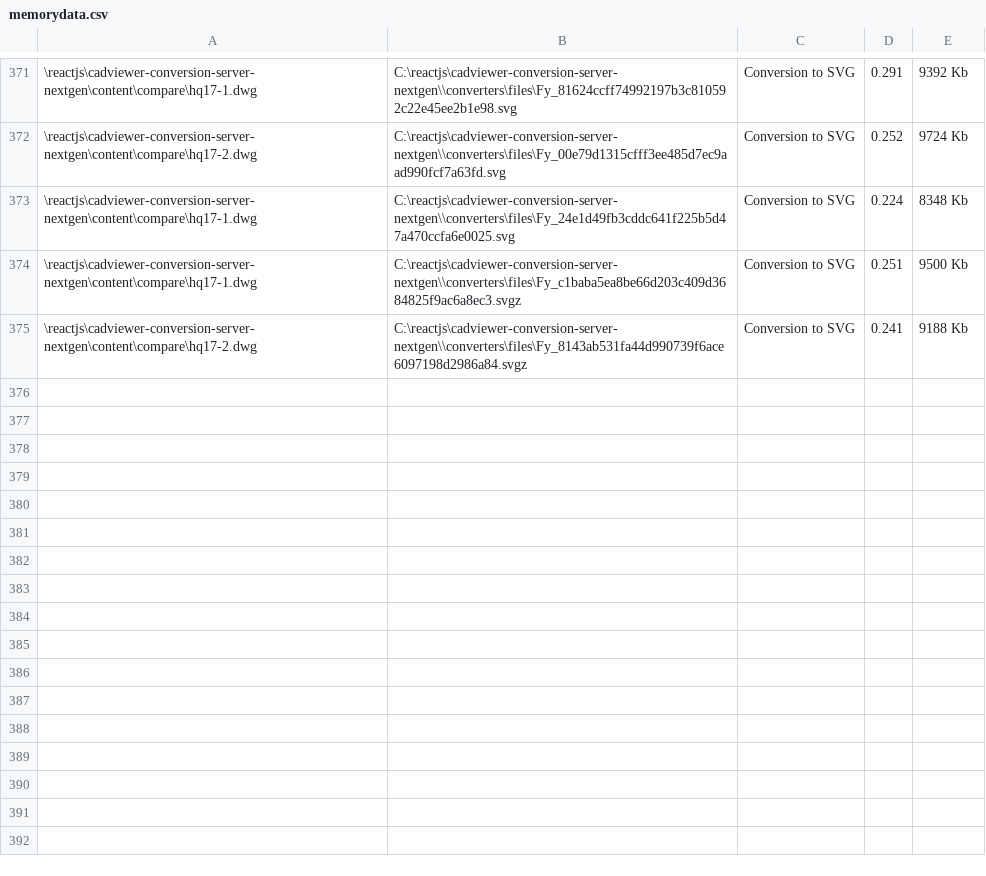
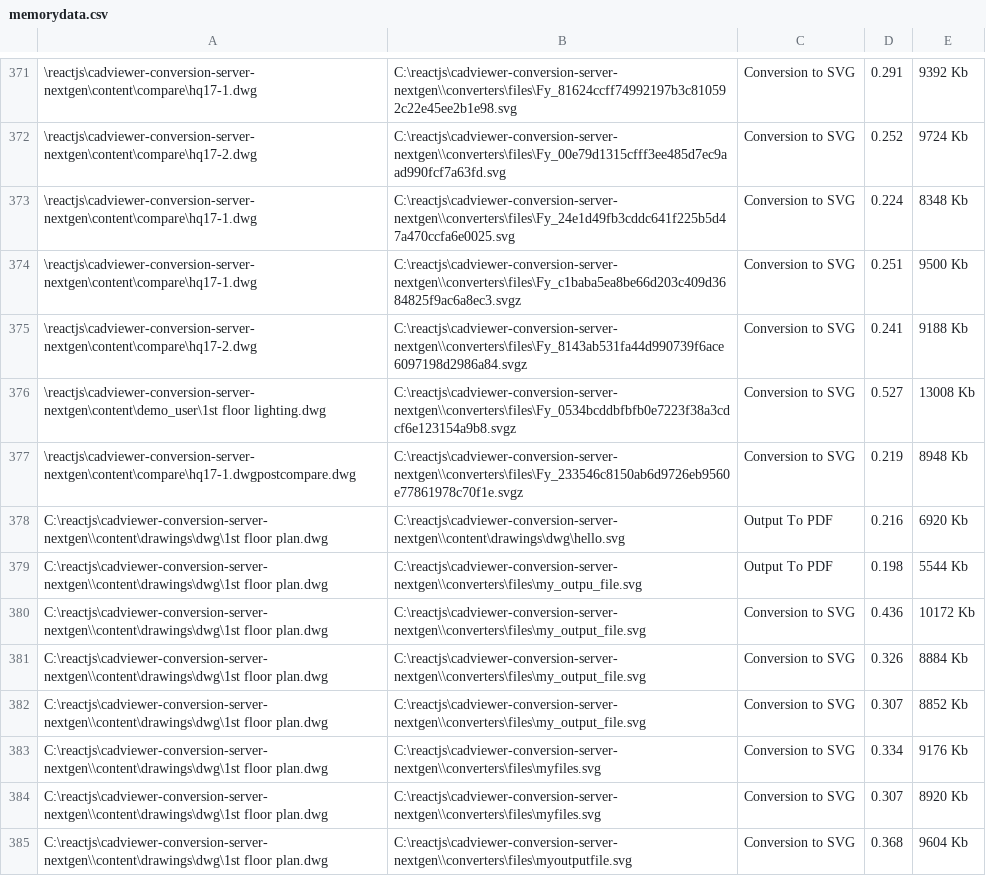
Before and after one commit to CADViewer/cadviewer-conversion-server, a CSV file: converters/autoxchange/windows/memorydata.csv, drawn as a sheet; only a part is shown, gaps mark what is left out.

Commit message:
conversion callapiconversion update

```diff
--- a/converters/autoxchange/windows/memorydata.csv
+++ b/converters/autoxchange/windows/memorydata.csv
@@ -375 +375,11 @@
 "\reactjs\cadviewer-conversion-server-nextgen\content\compare\hq17-2.dwg","C:\reactjs\cadviewer-conversion-server-nextgen\\converters\files\Fy_8143ab531fa44d990739f6ace6097198d2986a84.svgz",Conversion to SVG,0.241,9188 Kb
+"\reactjs\cadviewer-conversion-server-nextgen\content\demo_user\1st floor lighting.dwg","C:\reactjs\cadviewer-conversion-server-nextgen\\converters\files\Fy_0534bcddbfbfb0e7223f38a3cdcf6e123154a9b8.svgz",Conversion to SVG,0.527,13008 Kb
+"\reactjs\cadviewer-conversion-server-nextgen\content\compare\hq17-1.dwgpostcompare.dwg","C:\reactjs\cadviewer-conversion-server-nextgen\\converters\files\Fy_233546c8150ab6d9726eb9560e77861978c70f1e.svgz",Conversion to SVG,0.219,8948 Kb
+"C:\reactjs\cadviewer-conversion-server-nextgen\\content\drawings\dwg\1st floor plan.dwg","C:\reactjs\cadviewer-conversion-server-nextgen\\content\drawings\dwg\hello.svg",Output To PDF,0.216,6920 Kb
+"C:\reactjs\cadviewer-conversion-server-nextgen\\content\drawings\dwg\1st floor plan.dwg","C:\reactjs\cadviewer-conversion-server-nextgen\\converters\files\my_outpu_file.svg",Output To PDF,0.198,5544 Kb
+"C:\reactjs\cadviewer-conversion-server-nextgen\\content\drawings\dwg\1st floor plan.dwg","C:\reactjs\cadviewer-conversion-server-nextgen\\converters\files\my_output_file.svg",Conversion to SVG,0.436,10172 Kb
+"C:\reactjs\cadviewer-conversion-server-nextgen\\content\drawings\dwg\1st floor plan.dwg","C:\reactjs\cadviewer-conversion-server-nextgen\\converters\files\my_output_file.svg",Conversion to SVG,0.326,8884 Kb
+"C:\reactjs\cadviewer-conversion-server-nextgen\\content\drawings\dwg\1st floor plan.dwg","C:\reactjs\cadviewer-conversion-server-nextgen\\converters\files\my_output_file.svg",Conversion to SVG,0.307,8852 Kb
+"C:\reactjs\cadviewer-conversion-server-nextgen\\content\drawings\dwg\1st floor plan.dwg","C:\reactjs\cadviewer-conversion-server-nextgen\\converters\files\myfiles.svg",Conversion to SVG,0.334,9176 Kb
+"C:\reactjs\cadviewer-conversion-server-nextgen\\content\drawings\dwg\1st floor plan.dwg","C:\reactjs\cadviewer-conversion-server-nextgen\\converters\files\myfiles.svg",Conversion to SVG,0.307,8920 Kb
+"C:\reactjs\cadviewer-conversion-server-nextgen\\content\drawings\dwg\1st floor plan.dwg","C:\reactjs\cadviewer-conversion-server-nextgen\\converters\files\myoutputfile.svg",Conversion to SVG,0.368,9604 Kb
```
Also changed, not shown: 36 other files.
